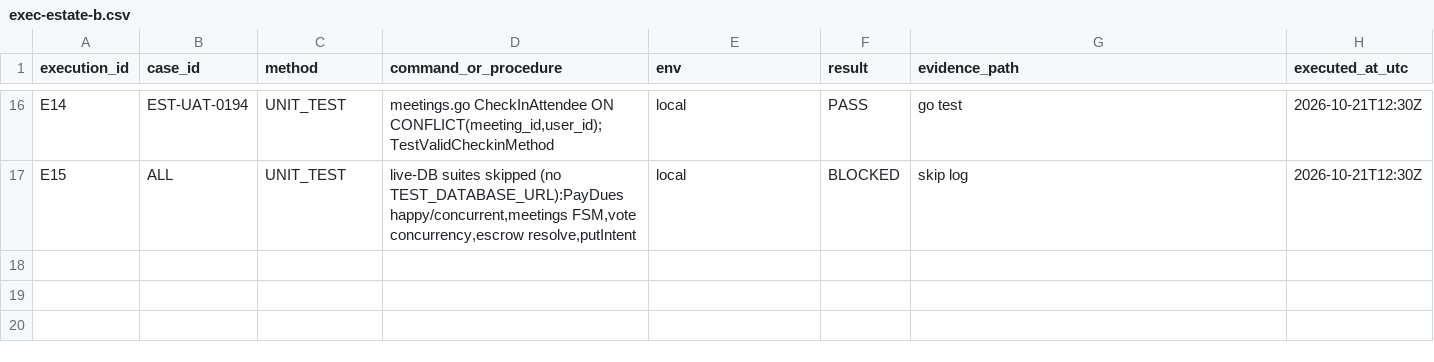
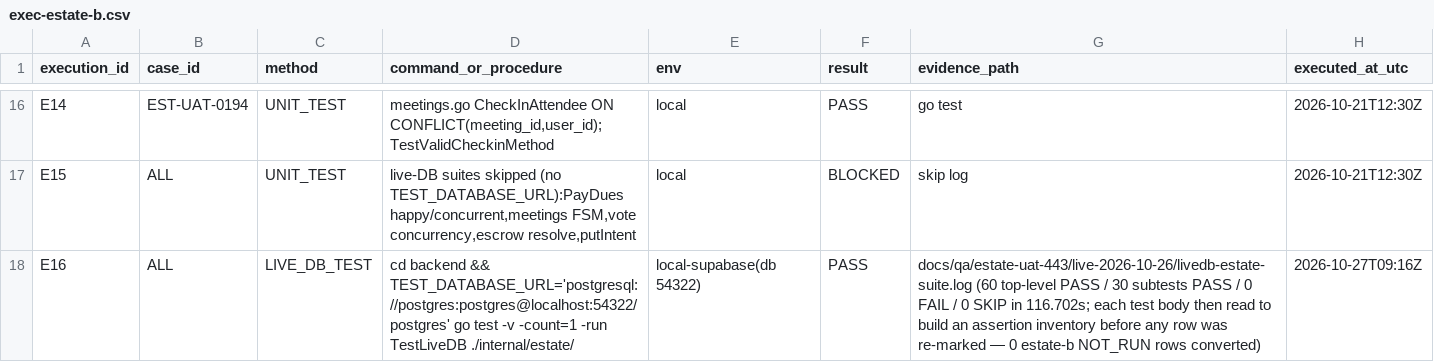
Before and after one commit to paymax2022/spotlight-latest1, a CSV file: docs/qa/estate-uat-443/exec-estate-b.csv, drawn as a sheet; only a part is shown, gaps mark what is left out; the diff names each change by its address in the sheet, - before the commit and + after, or states it on an @@ line.

```diff
--- a/docs/qa/estate-uat-443/exec-estate-b.csv
+++ b/docs/qa/estate-uat-443/exec-estate-b.csv
+row 18: E16 | ALL | LIVE_DB_TEST | cd backend && TEST_DATABASE_URL='postgresql://postgres:postgres@localhost:54322/postgres' go test -v -count=1 -run TestLiveDB ./internal/estate/ | local-supabase(db 54322) | PASS | docs/qa/estate-uat-443/live-2026-10-26/livedb-estate-suite.log (60 top-level PASS / 30 subtests PASS / 0 FAIL / 0 SKIP in 116.702s; each test body then read to build an assertion inventory before any row was re-marked — 0 estate-b NOT_RUN rows converted) | 2026-10-27T09:16Z
```
Also changed, not shown: docs/qa/estate-uat-443/defects-estate-d.csv, docs/qa/estate-uat-443/exec-estate-c.csv, 26 other files.
